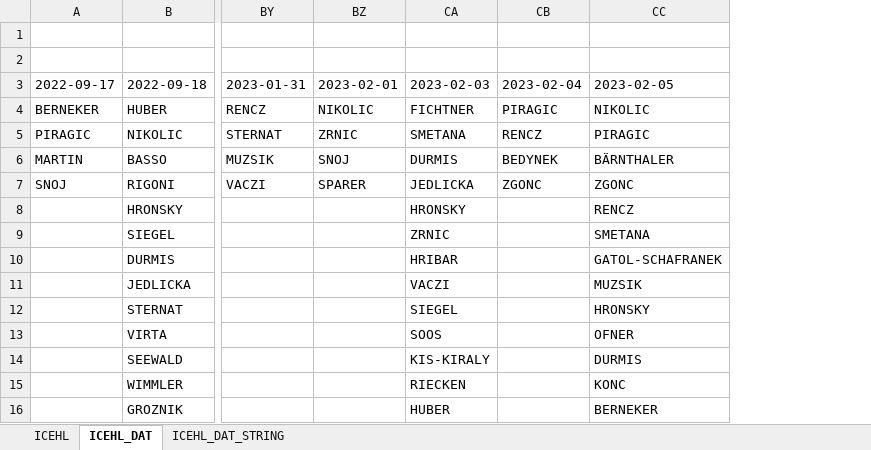
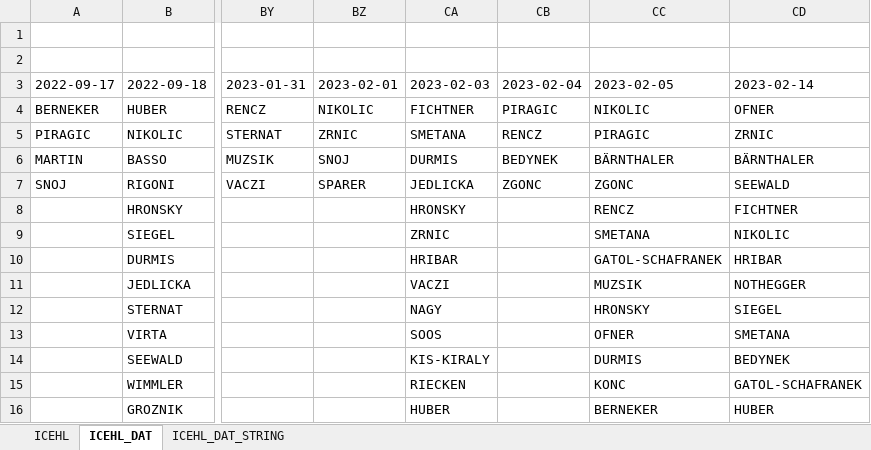
Before and after one commit to snojle23/delegacije, an Excel workbook: data/ICEHLdelegacije.xlsx, sheet ICEHL_DAT, drawn as a sheet; only a part is shown, gaps mark what is left out; values as stored, in another font and other column widths than the file's, no borders; the diff names each change by its address in the sheet, - before the commit and + after, or states it on an @@ line.

```diff
--- a/data/ICEHLdelegacije.xlsx (sheet ICEHL_DAT)
+++ b/data/ICEHLdelegacije.xlsx (sheet ICEHL_DAT)
+column CD (2023-02-14), rows 4-16: OFNER | ZRNIC | BÄRNTHALER | SEEWALD | FICHTNER | NIKOLIC | HRIBAR | NOTHEGGER | SIEGEL | SMETANA | BEDYNEK | GATOL-SCHAFRANEK | HUBER
-CA12 (2023-02-03): SIEGEL
+CA12 (2023-02-03): NAGY
```
Also changed, not shown: sheet ICEHL, sheet ICEHL_DAT_STRING, data/AHLdelegacije.xlsx, 4 other files.
